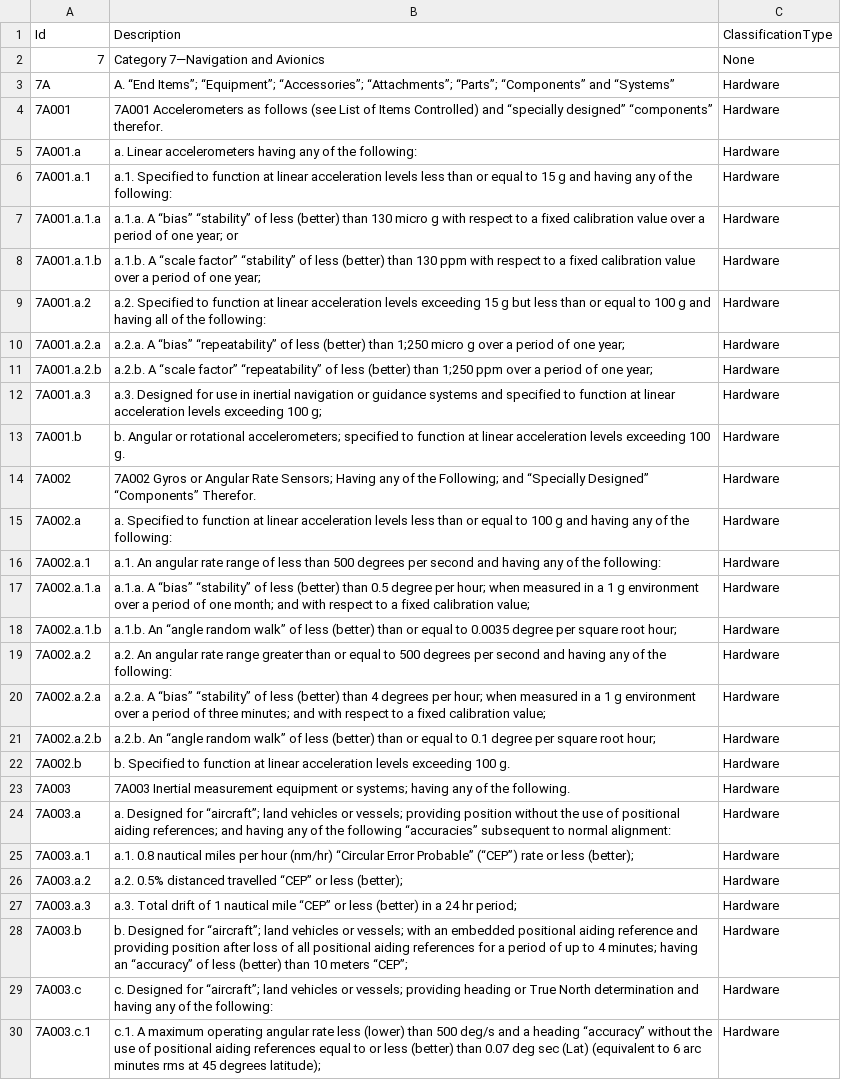
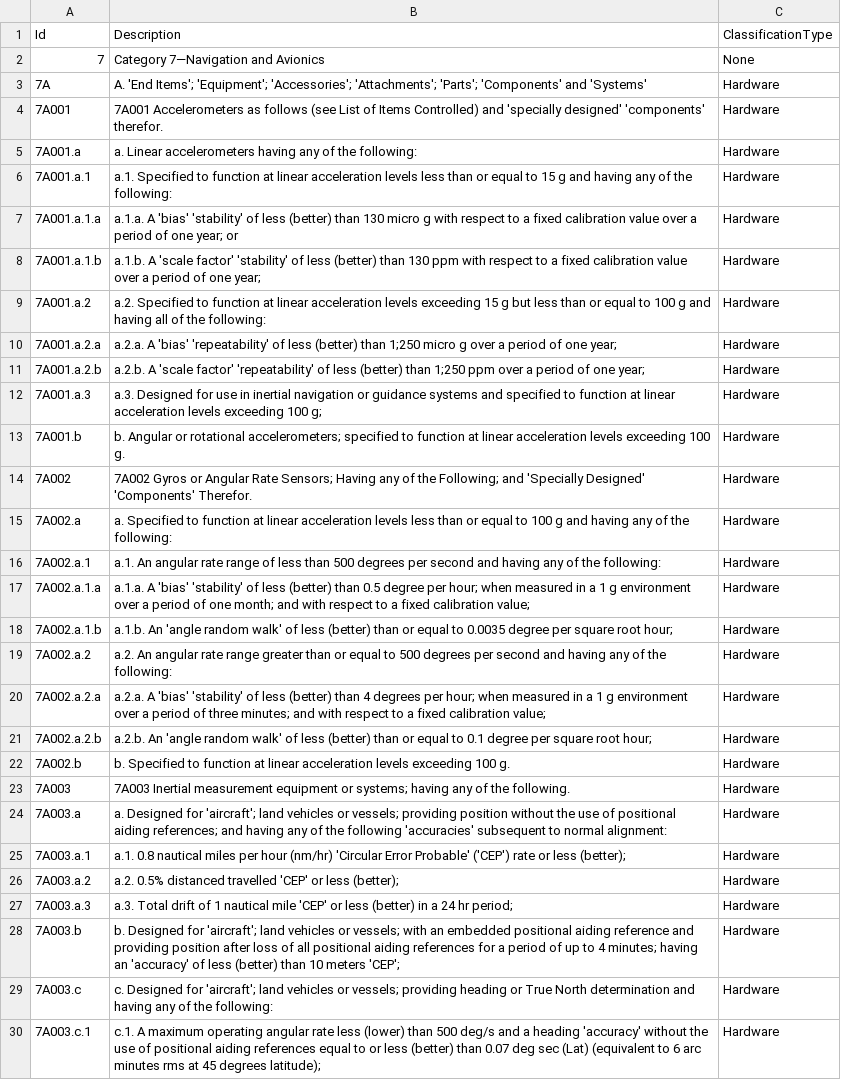
Before and after one commit to skprasadu/langchain-nextjs-salesgpt, a CSV file: nodes.csv, drawn as a sheet; only a part is shown; the diff covers the shown part only; the diff names each change by its address in the sheet, - before the commit and + after, or states it on an @@ line.

Commit message:
cleaned the data

```diff
--- a/nodes.csv
+++ b/nodes.csv
-B3: A. “End Items”; “Equipment”; “Accessories”; “Attachments”; “Parts”; “Components” and “Systems”
+B3: A. 'End Items'; 'Equipment'; 'Accessories'; 'Attachments'; 'Parts'; 'Components' and 'Systems'
-B4: …Controlled) and “specially designed” “components” therefor.
+B4: …Controlled) and 'specially designed' 'components' therefor.
-B7: a.1.a. A “bias” “stability” of less…
+B7: a.1.a. A 'bias' 'stability' of less…
-B8: a.1.b. A “scale factor” “stability” of less…
+B8: a.1.b. A 'scale factor' 'stability' of less…
-B10: a.2.a. A “bias” “repeatability” of less…
+B10: a.2.a. A 'bias' 'repeatability' of less…
-B11: a.2.b. A “scale factor” “repeatability” of less…
+B11: a.2.b. A 'scale factor' 'repeatability' of less…
-B14: …Following; and “Specially Designed” “Components” Therefor.
+B14: …Following; and 'Specially Designed' 'Components' Therefor.
-B17: a.1.a. A “bias” “stability” of less…
+B17: a.1.a. A 'bias' 'stability' of less…
-B18: a.1.b. An “angle random walk” of less…
+B18: a.1.b. An 'angle random walk' of less…
-B20: a.2.a. A “bias” “stability” of less…
+B20: a.2.a. A 'bias' 'stability' of less…
-B21: a.2.b. An “angle random walk” of less…
+B21: a.2.b. An 'angle random walk' of less…
-B24: …Designed for “aircraft”; land vehicles or vessels; providing position without the use of positional aiding references; and having any of the following “accuracies” subsequent to…
+B24: …Designed for 'aircraft'; land vehicles or vessels; providing position without the use of positional aiding references; and having any of the following 'accuracies' subsequent to…
-B25: …hour (nm/hr) “Circular Error Probable” (“CEP”) rate or…
+B25: …hour (nm/hr) 'Circular Error Probable' ('CEP') rate or…
-B26: …distanced travelled “CEP” or less…
+B26: …distanced travelled 'CEP' or less…
-B27: …nautical mile “CEP” or less…
+B27: …nautical mile 'CEP' or less…
-B28: …Designed for “aircraft”; land vehicles or vessels; with an embedded positional aiding reference and providing position after loss of all positional aiding references for a period of up to 4 minutes; having an “accuracy” of less (better) than 10 meters “CEP”;
+B28: …Designed for 'aircraft'; land vehicles or vessels; with an embedded positional aiding reference and providing position after loss of all positional aiding references for a period of up to 4 minutes; having an 'accuracy' of less (better) than 10 meters 'CEP';
-B29: …Designed for “aircraft”; land vehicles…
+B29: …Designed for 'aircraft'; land vehicles…
-B30: …a heading “accuracy” without the…
+B30: …a heading 'accuracy' without the…
```
Also changed, not shown: 101 edited cells elsewhere in this file.
